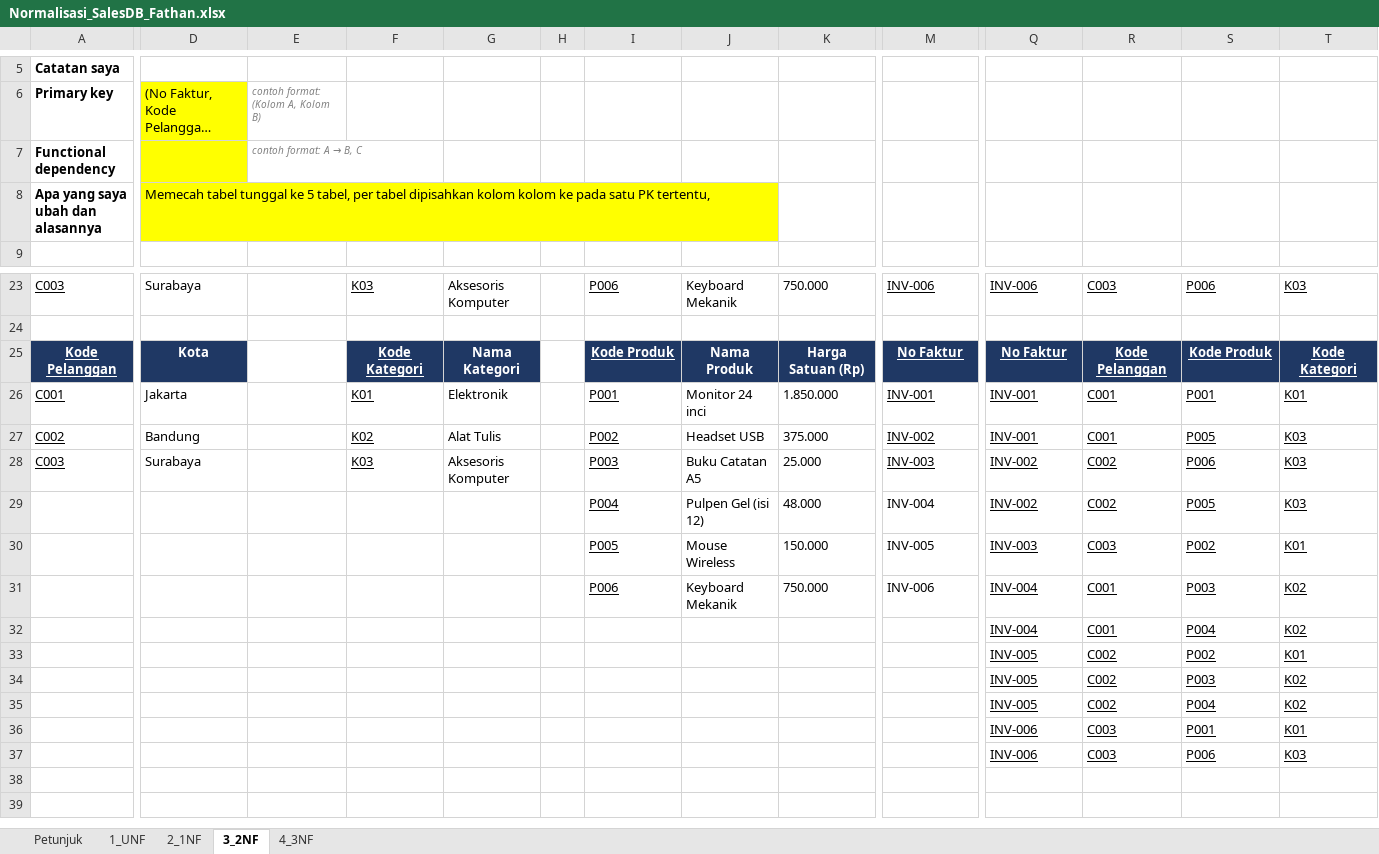
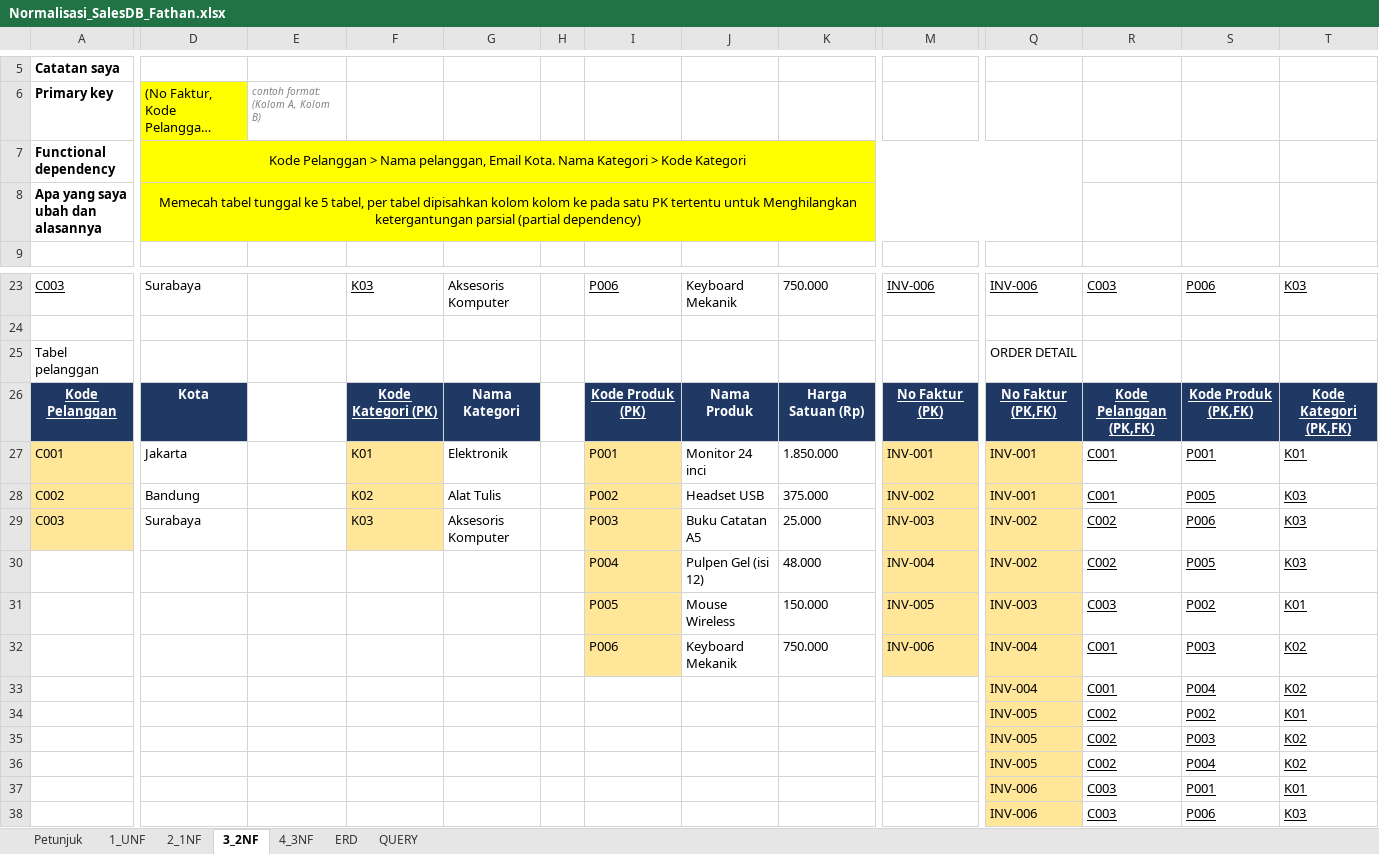
Before and after one commit to fahrihanif/Latihan-database, an Excel workbook: Normalisasi_SalesDB_Fathan.xlsx, sheet 3_2NF, drawn as a sheet; only a part is shown, gaps mark what is left out; long unchanged cells end in …; values as stored, in another font and other column widths than the file's, no borders; addresses are those after the commit; rows hold the shown columns only; the diff covers the shown part only; the diff names each change by its address in the sheet, - before the commit and + after, or states it on an @@ line.

```diff
--- a/Normalisasi_SalesDB_Fathan.xlsx (sheet 3_2NF)
+++ b/Normalisasi_SalesDB_Fathan.xlsx (sheet 3_2NF)
+sheet tab: ERD
+sheet tab: QUERY
-D7: (empty)
+D7: Kode Pelanggan > Nama pelanggan, Email Kota. Nama Kategori > Kode Kategori
+D7:Q7 merged
@@ E7: contoh format: A → B, C → (empty) @@
-E7:Q8 fill: none
+E7:Q8 fill: #FFFF00
-D8: …satu PK tertentu,
+D8: …satu PK tertentu untuk Menghilangkan ketergantungan parsial (partial dependency)
-D8 alignment: left
+D8 alignment: center
+D8:Q8 merged
+row 25: Tabel pelanggan |  |  |  |  |  |  |  |  |  | ORDER DETAIL
-F26: Kode Kategori
+F26: Kode Kategori (PK)
-I26: Kode Produk
+I26: Kode Produk (PK)
-M26: No Faktur
+M26: No Faktur (PK)
-Q26: No Faktur
+Q26: No Faktur (PK,FK)
-R26: Kode Pelanggan
+R26: Kode Pelanggan (PK,FK)
-S26: Kode Produk
+S26: Kode Produk (PK,FK)
-T26: Kode Kategori
+T26: Kode Kategori (PK,FK)
@@ A27:A29 fill: none → #FFE699, underline: on → off @@
@@ F27:F29 fill: none → #FFE699, underline: on → off @@
@@ I27:I32 fill: none → #FFE699, underline: on → off @@
-M27:M32 fill: none
+M27:M32 fill: #FFE699
-M27:M29 underline: on
+M27:M29 underline: off
@@ Q27:Q38 fill: none → #FFE699, underline: on → off @@
```
Also changed, not shown: cell formats elsewhere in this sheet, charts or pictures.
